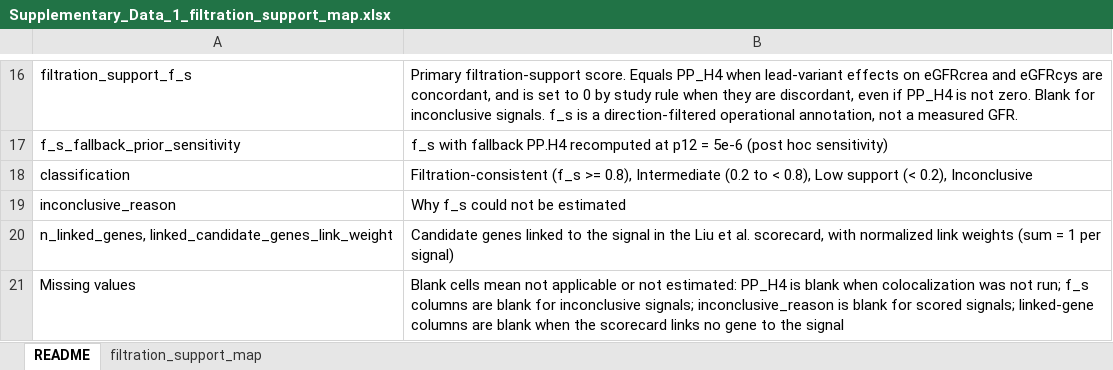
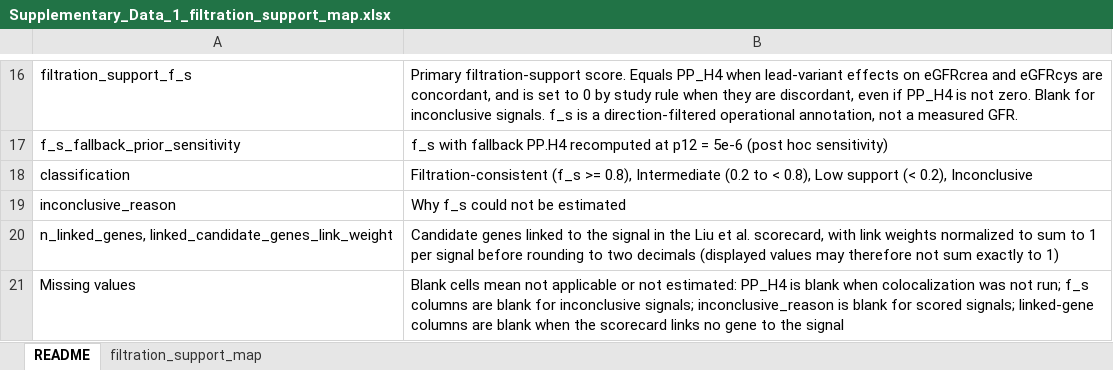
Before and after one commit to ChenHL1971/filtration-support-map, an Excel workbook: data_S1/Supplementary_Data_1_filtration_support_map.xlsx, sheet README, drawn as a sheet; only a part is shown, gaps mark what is left out; values as stored, in another font and other column widths than the file's, no borders; the diff names each change by its address in the sheet, - before the commit and + after, or states it on an @@ line.

Commit message:
Add files via upload
v1.1.1: post hoc analyses (review rounds 5–6), figure label fixes

```diff
--- a/data_S1/Supplementary_Data_1_filtration_support_map.xlsx (sheet README)
+++ b/data_S1/Supplementary_Data_1_filtration_support_map.xlsx (sheet README)
-B20: …scorecard, with normalized link weights (sum = 1 per signal)
+B20: …scorecard, with link weights normalized to sum to 1 per signal before rounding to two decimals (displayed values may therefore not sum exactly to 1)
```
Also changed, not shown: 20 other files.
